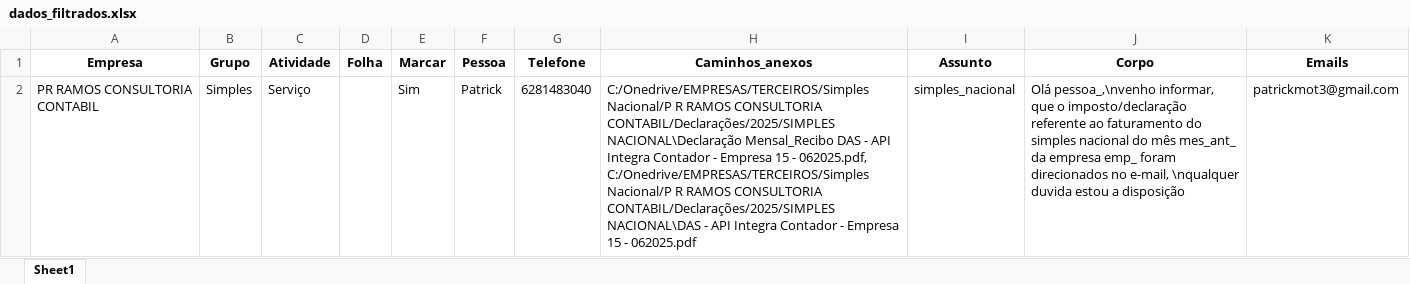
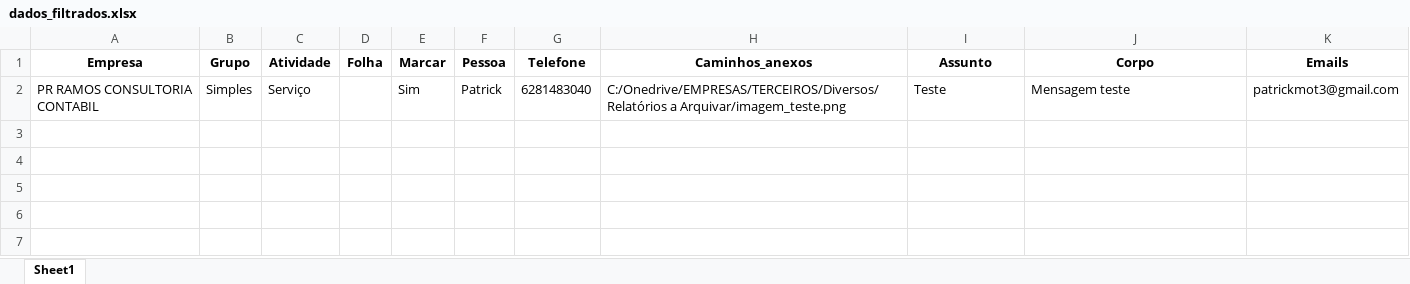
Before and after one commit to Patrickmot3/bot_whatsapp_wppconect, an Excel workbook: dados_filtrados.xlsx, sheet Sheet1, drawn as a sheet; values as stored, in another font and other column widths than the file's, no borders; the diff names each change by its address in the sheet, - before the commit and + after, or states it on an @@ line.

```diff
--- a/dados_filtrados.xlsx (sheet Sheet1)
+++ b/dados_filtrados.xlsx (sheet Sheet1)
-H2 (Caminhos_anexos): C:/Onedrive/EMPRESAS/TERCEIROS/Simples Nacional/P R RAMOS CONSULTORIA CONTABIL/Declarações/2025/SIMPLES NACIONAL\Declaração Mensal_Recibo DAS - API Integra Contador - Empresa 15 - 062025.pdf, C:/Onedrive/EMPRESAS/TERCEIROS/Simples Nacional/P R RAMOS CONSULTORIA CONTABIL/Declarações/2025/SIMPLES NACIONAL\DAS - API Integra Contador - Empresa 15 - 062025.pdf
+H2 (Caminhos_anexos): C:/Onedrive/EMPRESAS/TERCEIROS/Diversos/Relatórios a Arquivar/imagem_teste.png
-I2 (Assunto): simples_nacional
+I2 (Assunto): Teste
-J2 (Corpo): Olá pessoa_,\nvenho informar, que o imposto/declaração referente ao faturamento do simples nacional do mês mes_ant_ da empresa emp_ foram direcionados no e-mail, \nqualquer duvida estou a disposição
+J2 (Corpo): Mensagem teste
```
Also changed, not shown: enviar_temp.xlsx, resultado_join.xlsx, 4 other files.
